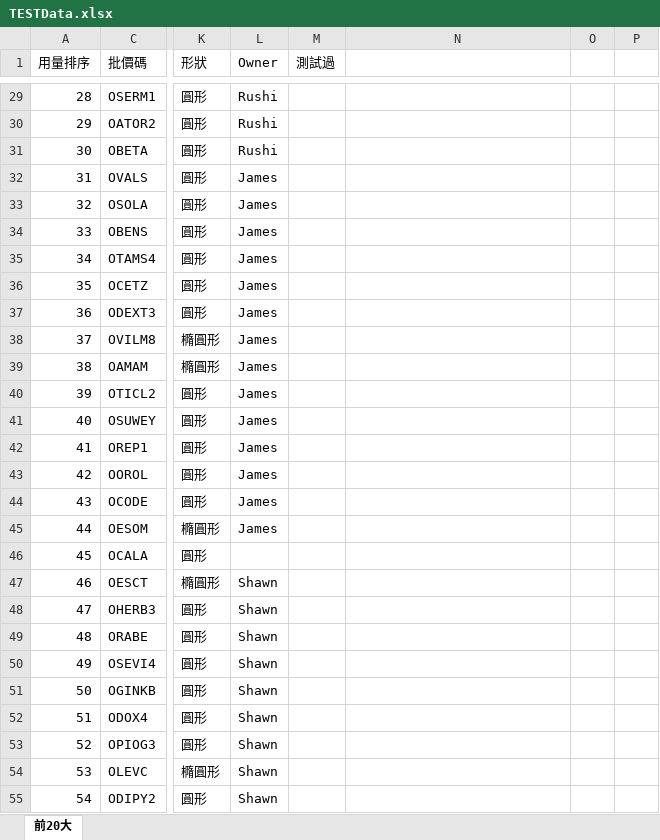
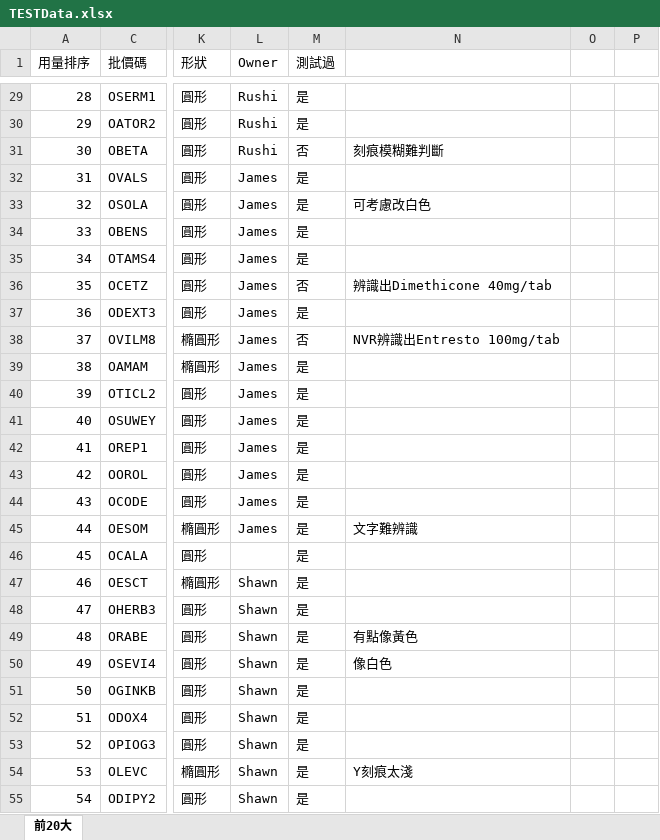
Before and after one commit to hanzelnut188/Pill_Identification_OCR-based2, an Excel workbook: data/TESTData.xlsx, sheet 前20大, drawn as a sheet; only a part is shown, gaps mark what is left out; values as stored, in another font and other column widths than the file's, no cell formats; the diff covers the shown part only; the diff names each change by its address in the sheet, - before the commit and + after, or states it on an @@ line.

```diff
--- a/data/TESTData.xlsx (sheet 前20大)
+++ b/data/TESTData.xlsx (sheet 前20大)
-M29:M30 (測試過): (empty)
+M29:M30 (測試過): 是
-M31 (測試過): (empty)
+M31 (測試過): 否
-N31: (empty)
+N31: 刻痕模糊難判斷
-M32:M35 (測試過): (empty)
+M32:M35 (測試過): 是
-N33: (empty)
+N33: 可考慮改白色
-M36 (測試過): (empty)
+M36 (測試過): 否
-N36: (empty)
+N36: 辨識出Dimethicone 40mg/tab
-M37 (測試過): (empty)
+M37 (測試過): 是
-M38 (測試過): (empty)
+M38 (測試過): 否
-N38: (empty)
+N38: NVR辨識出Entresto 100mg/tab
-M39:M55 (測試過): (empty)
+M39:M55 (測試過): 是
-N45: (empty)
+N45: 文字難辨識
-N49: (empty)
+N49: 有點像黃色
-N50: (empty)
+N50: 像白色
-N54: (empty)
+N54: Y刻痕太淺
```
Also changed, not shown: 448 edited cells elsewhere in this sheet, cell formats, 5 other files.
